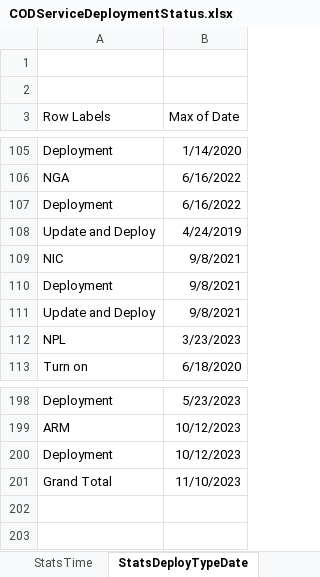
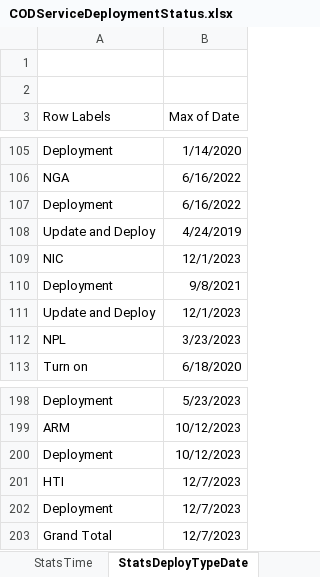
Before and after one commit to UGA-ITOSHumanitarianGIS/mapservicedoc, an Excel workbook: Data/CODServiceDeploymentStatus.xlsx, sheet StatsDeployTypeDate, drawn as a sheet; only a part is shown, gaps mark what is left out; values as stored, in another font and other column widths than the file's, no borders; charts and pictures not drawn; addresses are those after the commit; the diff names each change by its address in the sheet, - before the commit and + after, or states it on an @@ line.

Commit message:
Update CODServiceDeploymentStatus.xlsx
Nicaragua and Haiti

```diff
--- a/Data/CODServiceDeploymentStatus.xlsx (sheet StatsDeployTypeDate)
+++ b/Data/CODServiceDeploymentStatus.xlsx (sheet StatsDeployTypeDate)
-B109 (Max of Date): 9/8/2021
+B109 (Max of Date): 12/1/2023
-B111 (Max of Date): 9/8/2021
+B111 (Max of Date): 12/1/2023
+row 201: HTI | 12/7/2023
+row 202: Deployment | 12/7/2023
-B203 (Max of Date): 11/10/2023
+B203 (Max of Date): 12/7/2023
```
Also changed, not shown: sheet Service Deployment History, sheet StatsTime.
